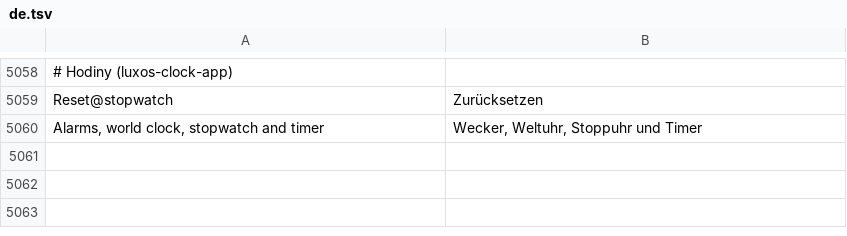
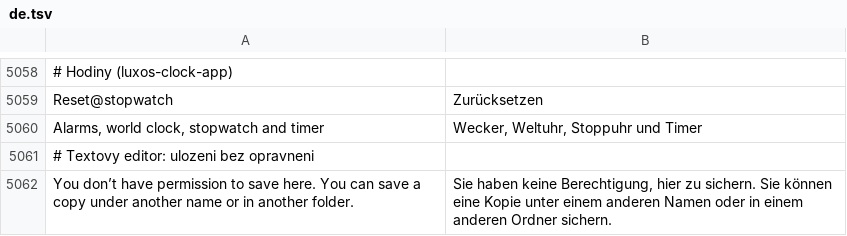
Before and after one commit to luxopes/LuxOS-Arch, a TSV file: packages/luxos-i18n/files/de.tsv, drawn as a sheet; only a part is shown, gaps mark what is left out.

```diff
--- a/packages/luxos-i18n/files/de.tsv
+++ b/packages/luxos-i18n/files/de.tsv
@@ -5060 +5060,3 @@ Reset@stopwatch	Zurücksetzen
 Alarms, world clock, stopwatch and timer	Wecker, Weltuhr, Stoppuhr und Timer
+# Textovy editor: ulozeni bez opravneni
+You don’t have permission to save here. You can save a copy under another name or in another folder.	Sie haben keine Berechtigung, hier zu sichern. Sie können eine Kopie unter einem anderen Namen oder in einem anderen Ordner sichern.
```
Also changed, not shown: packages/luxos-i18n/files/fr.tsv, packages/luxos-i18n/files/it.tsv, 11 other files.
